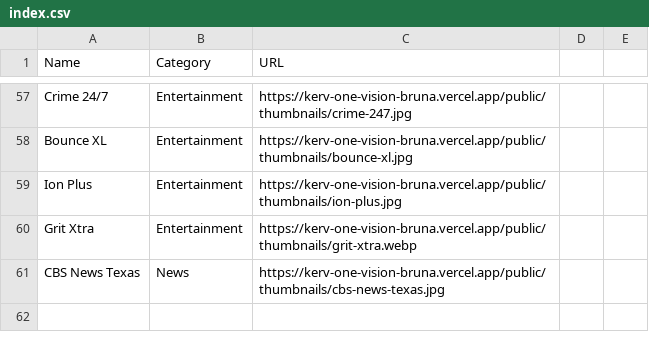
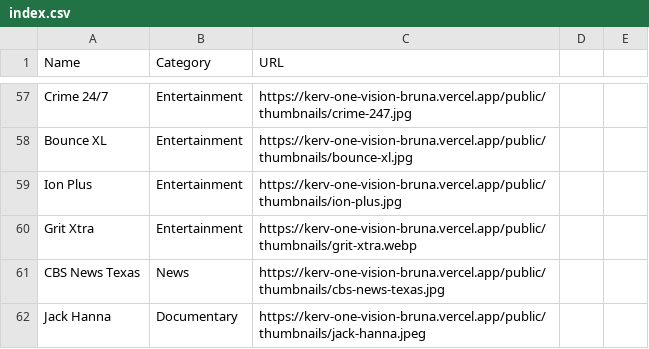
Before and after one commit to bruna875/bruna-personal-workspace, a CSV file: public/thumbnails/index.csv, drawn as a sheet; only a part is shown, gaps mark what is left out; the diff names each change by its address in the sheet, - before the commit and + after, or states it on an @@ line.

Commit message:
Add Jack Hanna thumbnail

```diff
--- a/public/thumbnails/index.csv
+++ b/public/thumbnails/index.csv
+row 62: Jack Hanna | Documentary | https://kerv-one-vision-bruna.vercel.app/public/thumbnails/jack-hanna.jpeg
```
Also changed, not shown: 1 other file.
